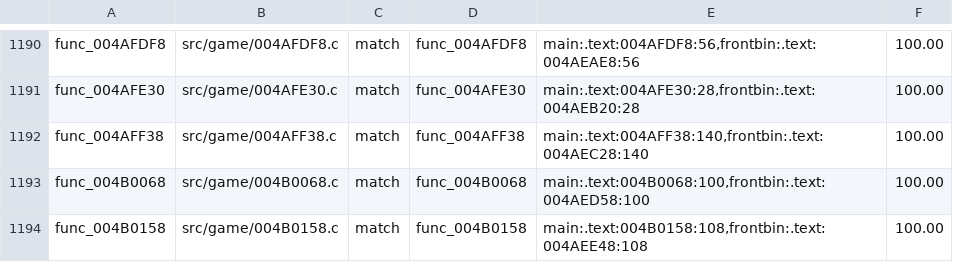
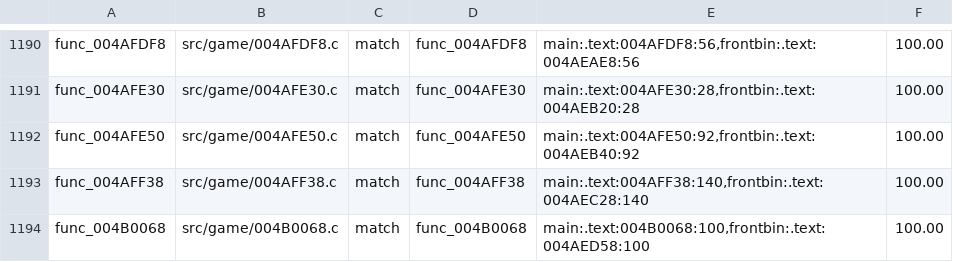
Before and after one commit to BlindFire1200/rac4-decomp, a TSV file: config/us/map.tsv, drawn as a sheet; only a part is shown, gaps mark what is left out; the shorter side is filled out with more unchanged rows; the diff names each change by its address in the sheet, - before the commit and + after, or states it on an @@ line.

```diff
--- a/config/us/map.tsv
+++ b/config/us/map.tsv
+row 1192: func_004AFE50 | src/game/004AFE50.c | match | func_004AFE50 | main:.text:004AFE50:92,frontbin:.text:004AEB40:92 | 100.00
```
Also changed, not shown: config/pal/map.tsv, 4 other files.
